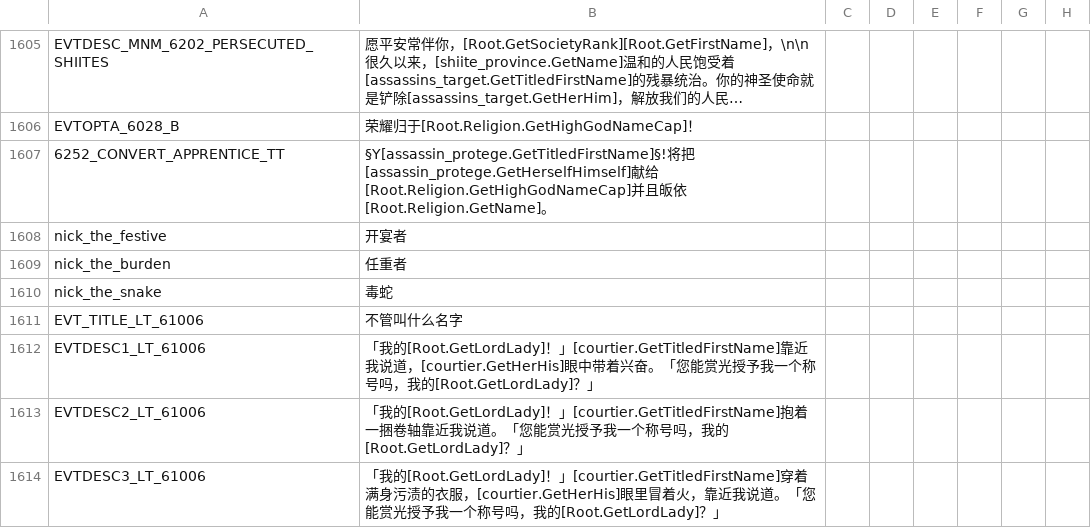
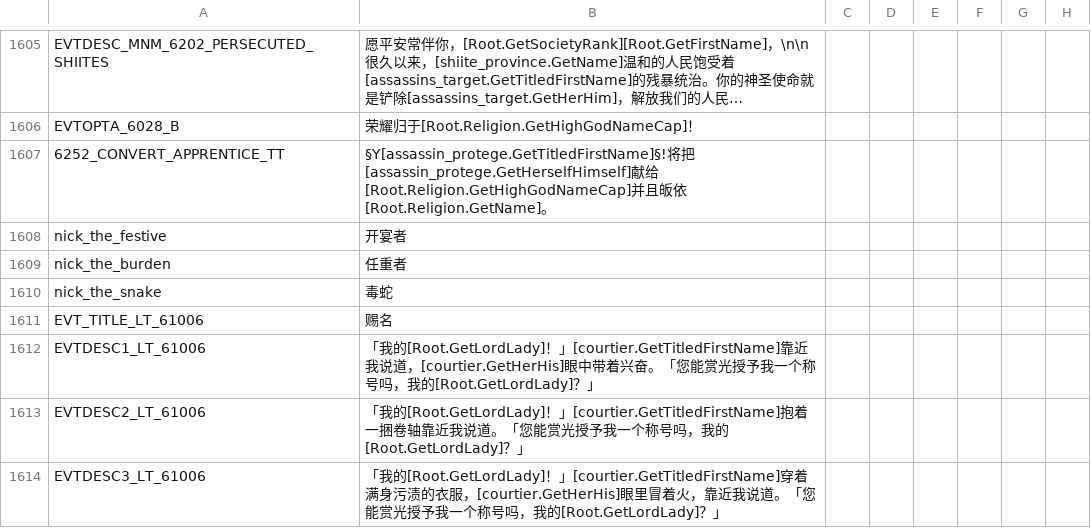
Before and after one commit to paratranz/CK2-Chinese-Localisation, a CSV file: localisation/LT.csv, drawn as a sheet; only a part is shown, gaps mark what is left out; long unchanged cells end in …; the diff names each change by its address in the sheet, - before the commit and + after, or states it on an @@ line.

```diff
--- a/localisation/LT.csv
+++ b/localisation/LT.csv
-B1611: 不管叫什么名字
+B1611: 赐名
```
Also changed, not shown: 1 other file.
